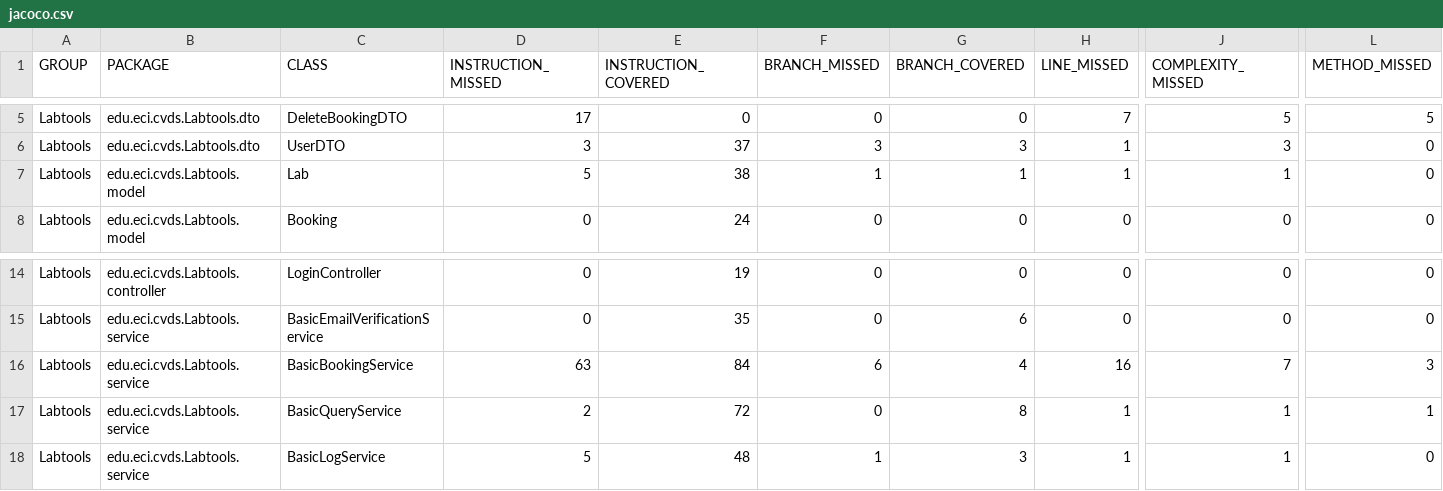
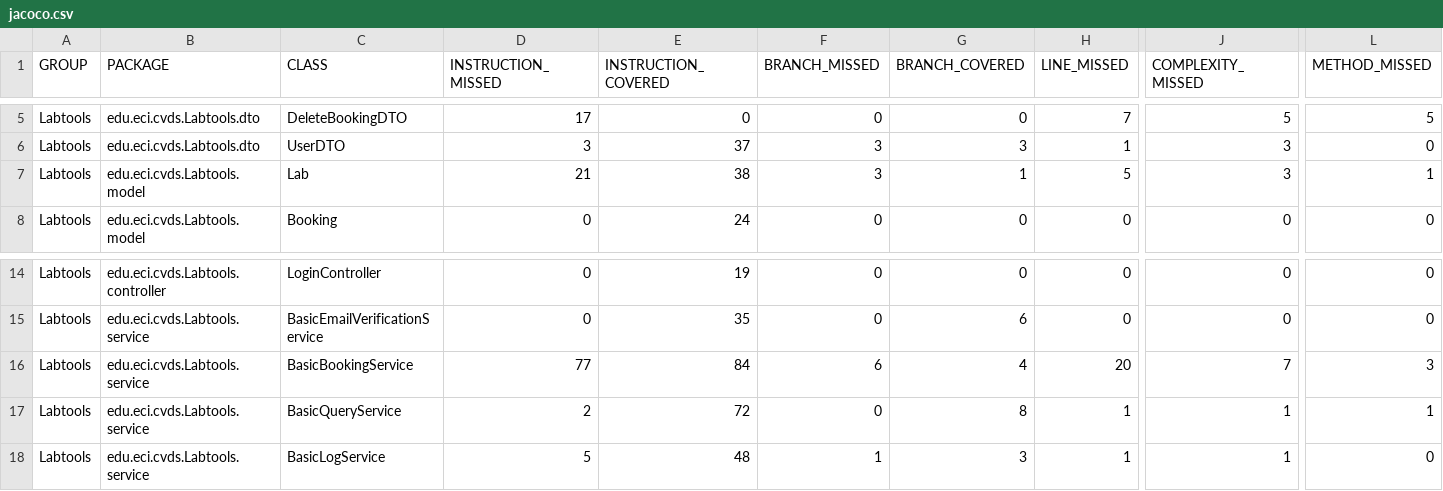
Before and after one commit to T-800-Squad/Skynet2.0Back, a CSV file: target/site/jacoco/jacoco.csv, drawn as a sheet; only a part is shown, gaps mark what is left out; the diff names each change by its address in the sheet, - before the commit and + after, or states it on an @@ line.

```diff
--- a/target/site/jacoco/jacoco.csv
+++ b/target/site/jacoco/jacoco.csv
-D7 (INSTRUCTION_MISSED): 5
+D7 (INSTRUCTION_MISSED): 21
-F7 (BRANCH_MISSED): 1
+F7 (BRANCH_MISSED): 3
-H7 (LINE_MISSED): 1
+H7 (LINE_MISSED): 5
-J7 (COMPLEXITY_MISSED): 1
+J7 (COMPLEXITY_MISSED): 3
-L7 (METHOD_MISSED): 0
+L7 (METHOD_MISSED): 1
-D16 (INSTRUCTION_MISSED): 63
+D16 (INSTRUCTION_MISSED): 77
-H16 (LINE_MISSED): 16
+H16 (LINE_MISSED): 20
```
Also changed, not shown: 33 other files.
